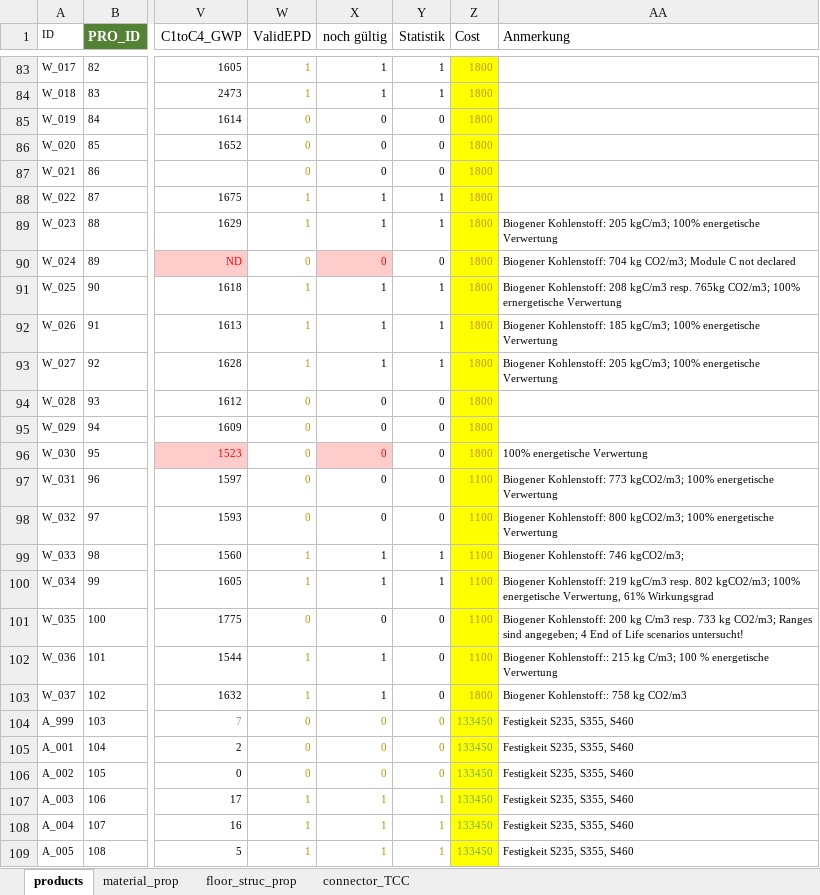
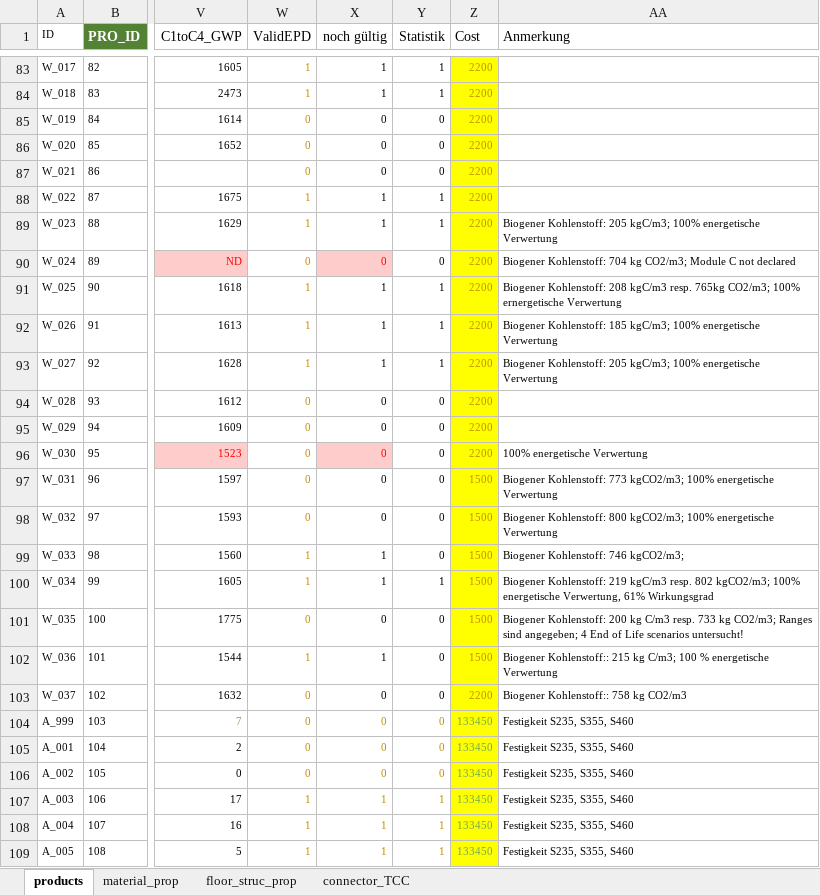
Before and after one commit to gat-dse/SDSD_Bieg, an Excel workbook: Database/260126_Datenbankdefinition.xlsx, sheet products, drawn as a sheet; only a part is shown, gaps mark what is left out; values as stored, in another font and other column widths than the file's, no borders; charts and pictures and conditional formats and table styles not drawn; the diff covers the shown part only; the diff names each change by its address in the sheet, - before the commit and + after, or states it on an @@ line.

```diff
--- a/Database/260126_Datenbankdefinition.xlsx (sheet products)
+++ b/Database/260126_Datenbankdefinition.xlsx (sheet products)
-Z83:Z96 (Cost): 1800
+Z83:Z96 (Cost): 2200
-Z97:Z102 (Cost): 1100
+Z97:Z102 (Cost): 1500
-Y99 (Statistik): 1
+Y99 (Statistik): 0
-W103 (ValidEPD): 1
+W103 (ValidEPD): 0
-X103 (noch gültig): 1
+X103 (noch gültig): 0
-Z103 (Cost): 1800
+Z103 (Cost): 2200
```
Also changed, not shown: 27 edited cells elsewhere in this sheet, sheet connector_TCC, 6 other files.
